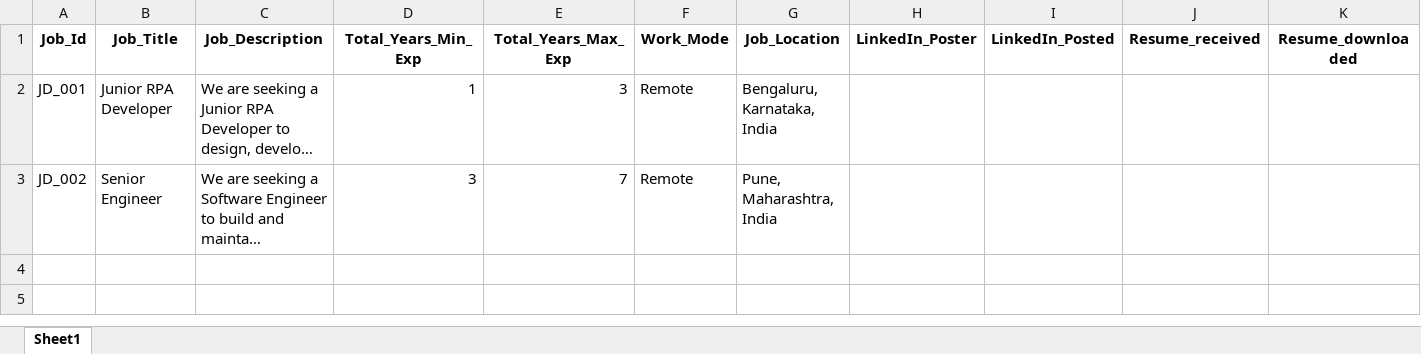
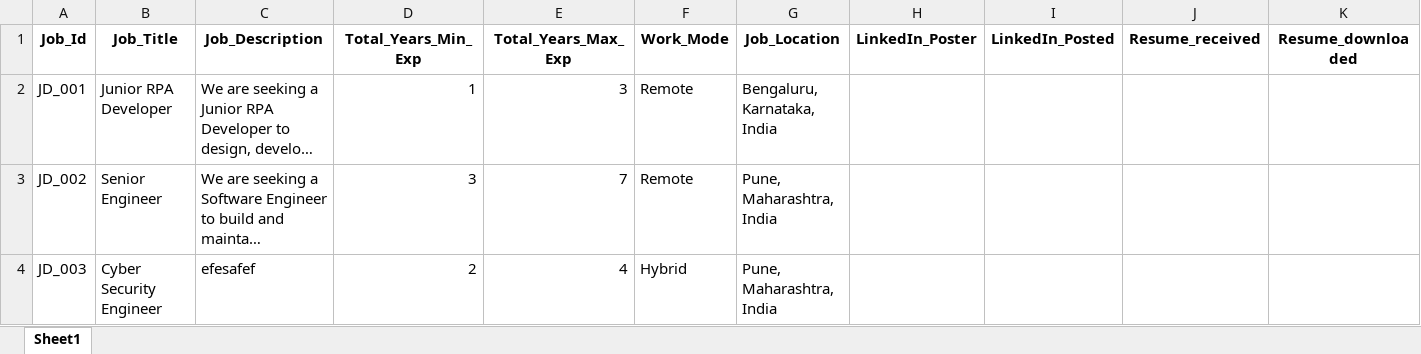
Before and after one commit to M-P-Mohanty/LinkedIn_Automation, an Excel workbook: LinkedIn_job_posting.xlsx, sheet Sheet1, drawn as a sheet; long unchanged cells end in …; values as stored, in another font and other column widths than the file's, no borders; the diff names each change by its address in the sheet, - before the commit and + after, or states it on an @@ line.

Commit message:
Add Job Posting with Job_Id=JD_003

```diff
--- a/LinkedIn_job_posting.xlsx (sheet Sheet1)
+++ b/LinkedIn_job_posting.xlsx (sheet Sheet1)
+row 4: JD_003 | Cyber Security Engineer | efesafef | 2 | 4 | Hybrid | Pune, Maharashtra, India
```
